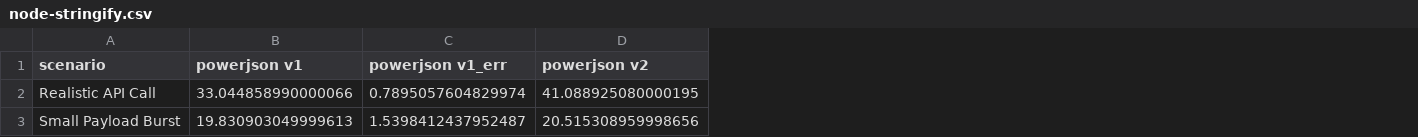
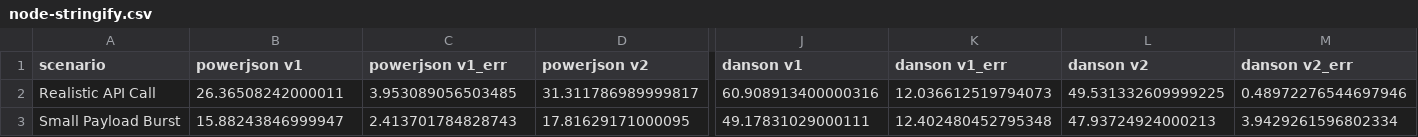
Before and after one commit to tuaki/powerjson, a CSV file: docs/data/node-stringify.csv, drawn as a sheet; only a part is shown, gaps mark what is left out; the diff covers the shown part only; the diff names each change by its address in the sheet, - before the commit and + after, or states it on an @@ line.

```diff
--- a/docs/data/node-stringify.csv
+++ b/docs/data/node-stringify.csv
+column J (danson v1), rows 2-3: 60.908913400000316 | 49.17831029000111
+column K (danson v1_err), rows 2-3: 12.036612519794073 | 12.402480452795348
+column L (danson v2), rows 2-3: 49.531332609999225 | 47.93724924000213
+column M (danson v2_err), rows 2-3: 0.48972276544697946 | 3.9429261596802334
-B2 (powerjson v1): 33.044858990000066
+B2 (powerjson v1): 26.36508242000011
-C2 (powerjson v1_err): 0.7895057604829974
+C2 (powerjson v1_err): 3.953089056503485
-D2 (powerjson v2): 41.088925080000195
+D2 (powerjson v2): 31.311786989999817
-B3 (powerjson v1): 19.830903049999613
+B3 (powerjson v1): 15.88243846999947
-C3 (powerjson v1_err): 1.5398412437952487
+C3 (powerjson v1_err): 2.413701784828743
-D3 (powerjson v2): 20.515308959998656
+D3 (powerjson v2): 17.81629171000095
```
Also changed, not shown: 74 edited cells elsewhere in this file, docs/data/bun-parse.csv, docs/data/bun-size.csv, 14 other files.
